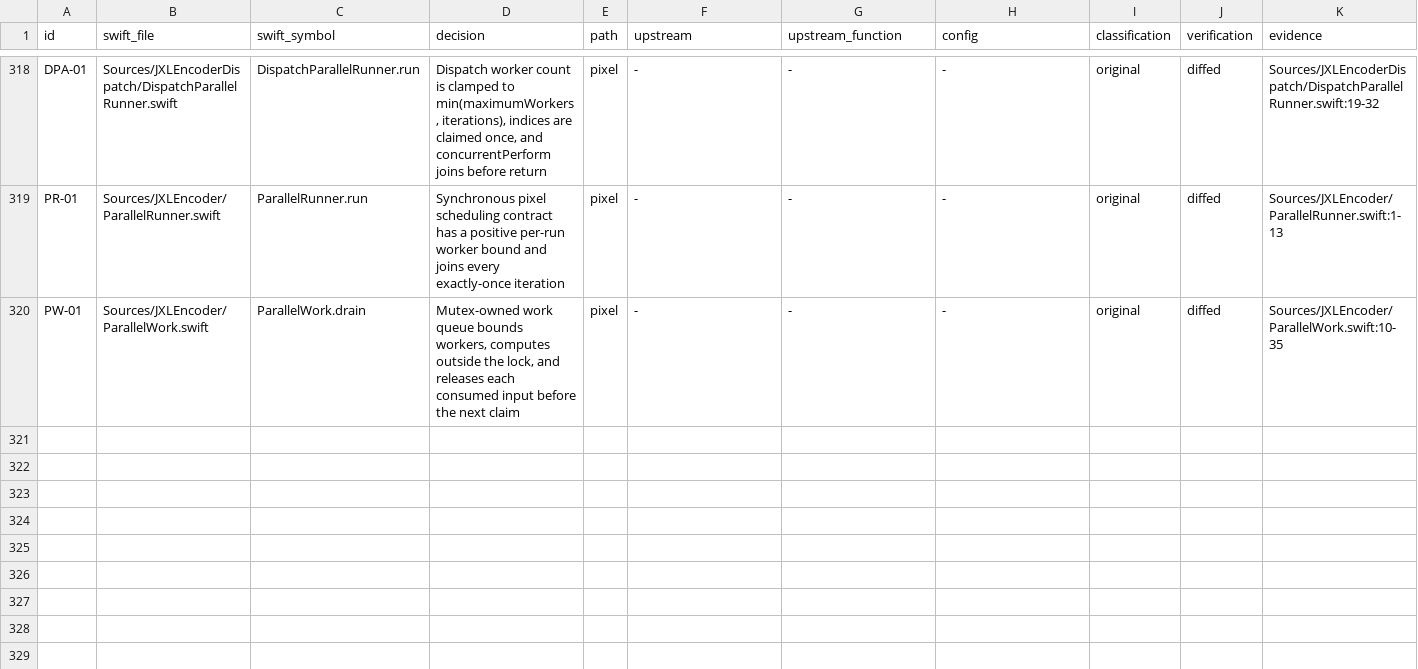
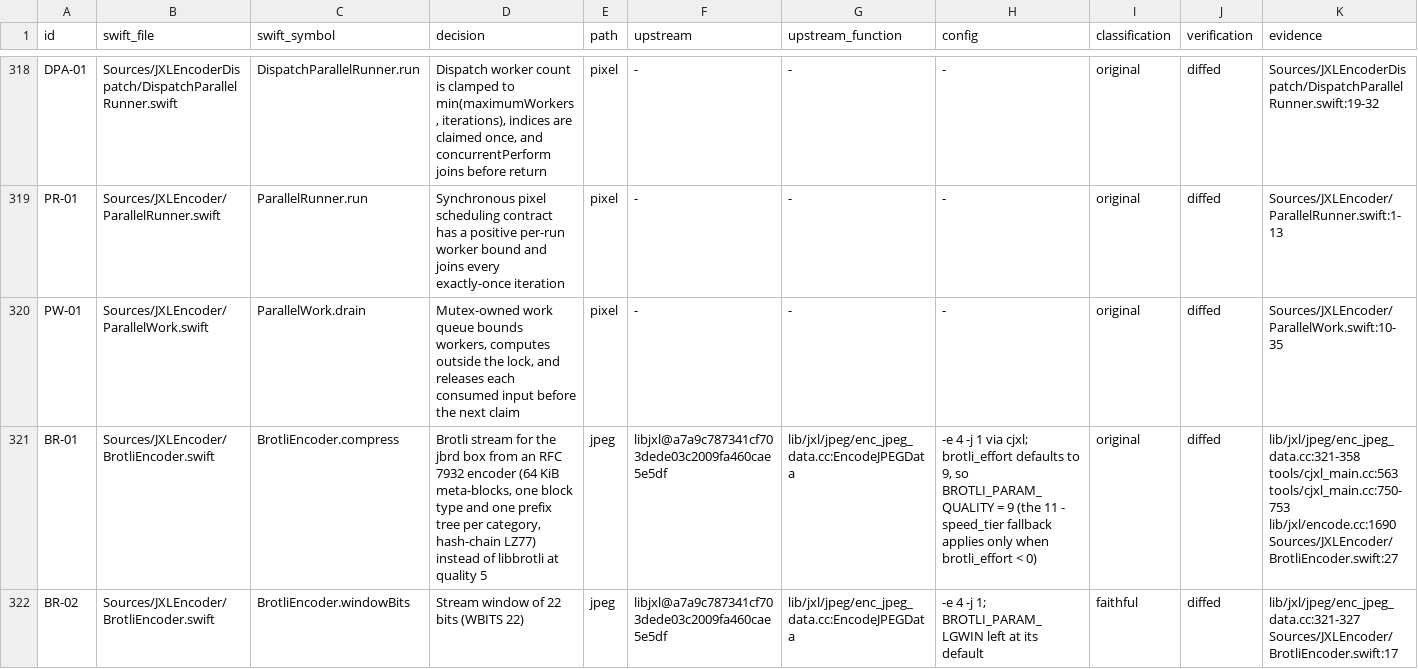
Before and after one commit to germ-network/jxl-encoder-swift, a TSV file: Reference/decision-inventory.tsv, drawn as a sheet; only a part is shown, gaps mark what is left out; rows hold the shown columns only; the diff covers the shown part only; the diff names each change by its address in the sheet, - before the commit and + after, or states it on an @@ line.

```diff
--- a/Reference/decision-inventory.tsv
+++ b/Reference/decision-inventory.tsv
+row 321: BR-01 | Sources/JXLEncoder/BrotliEncoder.swift | BrotliEncoder.compress | Brotli stream for the jbrd box from an RFC 7932 encoder (64 KiB meta-blocks, one block type and one prefix tree per category, hash-chain LZ77) instead of libbrotli at quality 5 | jpeg | libjxl@a7a9c787341cf703dede03c2009fa460cae5e5df | lib/jxl/jpeg/enc_jpeg_data.cc:EncodeJPEGData | -e 4 -j 1 via cjxl; brotli_effort defaults to 9, so BROTLI_PARAM_QUALITY = 9 (the 11 - speed_tier fallback applies only when brotli_effort < 0) | original | diffed | lib/jxl/jpeg/enc_jpeg_data.cc:321-358 tools/cjxl_main.cc:563 tools/cjxl_main.cc:750-753 lib/jxl/encode.cc:1690 Sources/JXLEncoder/BrotliEncoder.swift:27
+row 322: BR-02 | Sources/JXLEncoder/BrotliEncoder.swift | BrotliEncoder.windowBits | Stream window of 22 bits (WBITS 22) | jpeg | libjxl@a7a9c787341cf703dede03c2009fa460cae5e5df | lib/jxl/jpeg/enc_jpeg_data.cc:EncodeJPEGData | -e 4 -j 1; BROTLI_PARAM_LGWIN left at its default | faithful | diffed | lib/jxl/jpeg/enc_jpeg_data.cc:321-327 Sources/JXLEncoder/BrotliEncoder.swift:17
```
Also changed, not shown: 5 added rows elsewhere in this file, 2 other files.
